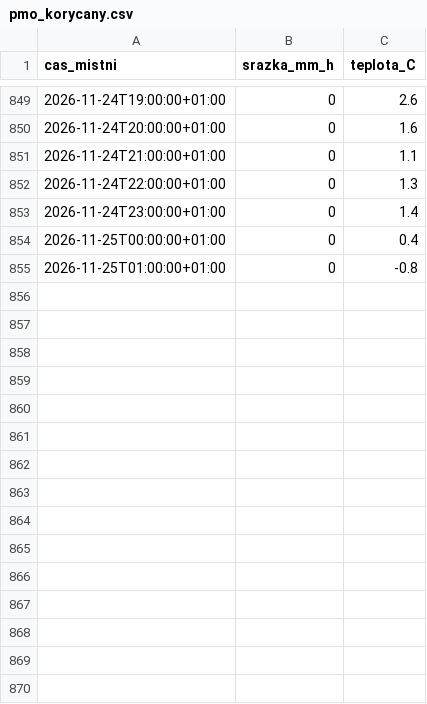
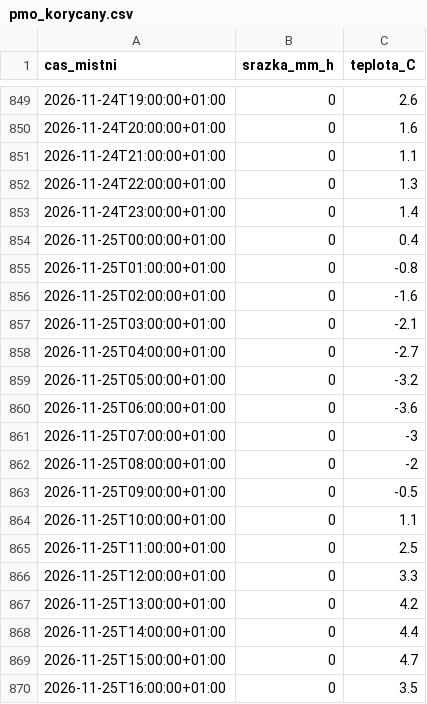
Before and after one commit to Skauti-Korycany/korycany-voda, a CSV file: data/pocasi/pmo_korycany.csv, drawn as a sheet; only a part is shown, gaps mark what is left out; the diff names each change by its address in the sheet, - before the commit and + after, or states it on an @@ line.

```diff
--- a/data/pocasi/pmo_korycany.csv
+++ b/data/pocasi/pmo_korycany.csv
+row 856: 2026-11-25T02:00:00+01:00 | 0 | -1.6
+row 857: 2026-11-25T03:00:00+01:00 | 0 | -2.1
+row 858: 2026-11-25T04:00:00+01:00 | 0 | -2.7
+row 859: 2026-11-25T05:00:00+01:00 | 0 | -3.2
+row 860: 2026-11-25T06:00:00+01:00 | 0 | -3.6
+row 861: 2026-11-25T07:00:00+01:00 | 0 | -3
+row 862: 2026-11-25T08:00:00+01:00 | 0 | -2
+row 863: 2026-11-25T09:00:00+01:00 | 0 | -0.5
+row 864: 2026-11-25T10:00:00+01:00 | 0 | 1.1
+row 865: 2026-11-25T11:00:00+01:00 | 0 | 2.5
+row 866: 2026-11-25T12:00:00+01:00 | 0 | 3.3
+row 867: 2026-11-25T13:00:00+01:00 | 0 | 4.2
+row 868: 2026-11-25T14:00:00+01:00 | 0 | 4.4
+row 869: 2026-11-25T15:00:00+01:00 | 0 | 4.7
+row 870: 2026-11-25T16:00:00+01:00 | 0 | 3.5
```
Also changed, not shown: data/pocasi/nemotice.csv, 2 other files.
